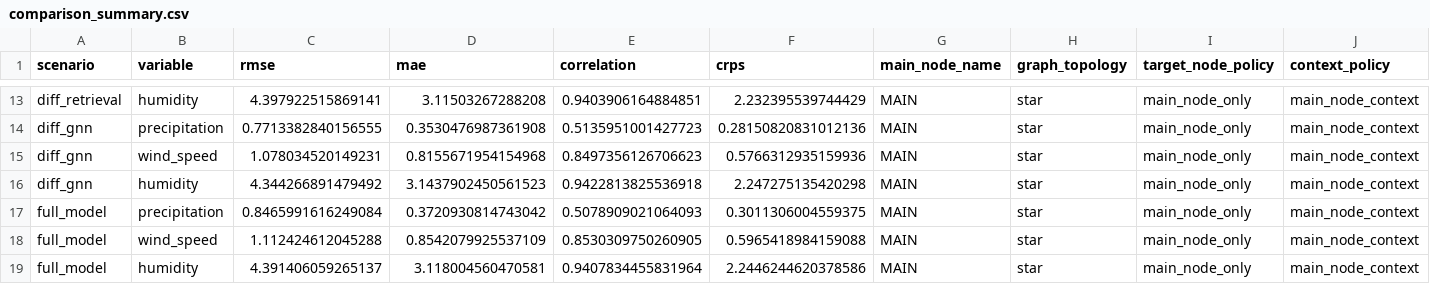
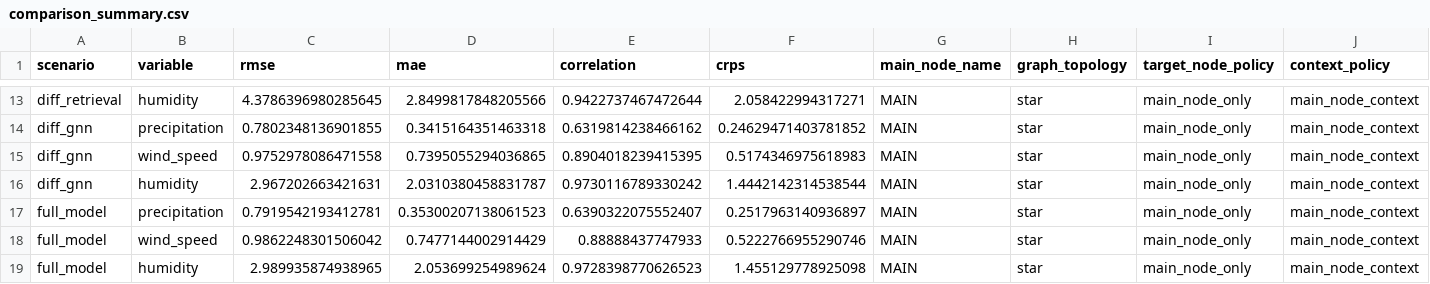
Before and after one commit to Vanszs/Skripsi_Badai, a CSV file: result_test/comparison/comparison_summary.csv, drawn as a sheet; only a part is shown, gaps mark what is left out; the diff covers the shown part only; the diff names each change by its address in the sheet, - before the commit and + after, or states it on an @@ line.

```diff
--- a/result_test/comparison/comparison_summary.csv
+++ b/result_test/comparison/comparison_summary.csv
-C13 (rmse): 4.397922515869141
+C13 (rmse): 4.3786396980285645
-D13 (mae): 3.11503267288208
+D13 (mae): 2.8499817848205566
-E13 (correlation): 0.9403906164884851
+E13 (correlation): 0.9422737467472644
-F13 (crps): 2.232395539744429
+F13 (crps): 2.058422994317271
-C14 (rmse): 0.7713382840156555
+C14 (rmse): 0.7802348136901855
-D14 (mae): 0.3530476987361908
+D14 (mae): 0.3415164351463318
-E14 (correlation): 0.5135951001427723
+E14 (correlation): 0.6319814238466162
-F14 (crps): 0.28150820831012136
+F14 (crps): 0.24629471403781852
-C15 (rmse): 1.078034520149231
+C15 (rmse): 0.9752978086471558
-D15 (mae): 0.8155671954154968
+D15 (mae): 0.7395055294036865
-E15 (correlation): 0.8497356126706623
+E15 (correlation): 0.8904018239415395
-F15 (crps): 0.5766312935159936
+F15 (crps): 0.5174346975618983
-C16 (rmse): 4.344266891479492
+C16 (rmse): 2.967202663421631
-D16 (mae): 3.1437902450561523
+D16 (mae): 2.0310380458831787
-E16 (correlation): 0.9422813825536918
+E16 (correlation): 0.9730116789330242
-F16 (crps): 2.247275135420298
+F16 (crps): 1.4442142314538544
-C17 (rmse): 0.8465991616249084
+C17 (rmse): 0.7919542193412781
-D17 (mae): 0.3720930814743042
+D17 (mae): 0.35300207138061523
-E17 (correlation): 0.5078909021064093
+E17 (correlation): 0.6390322075552407
-F17 (crps): 0.3011306004559375
+F17 (crps): 0.2517963140936897
-C18 (rmse): 1.112424612045288
+C18 (rmse): 0.9862248301506042
-D18 (mae): 0.8542079925537109
+D18 (mae): 0.7477144002914429
-E18 (correlation): 0.8530309750260905
+E18 (correlation): 0.88888437747933
-F18 (crps): 0.5965418984159088
+F18 (crps): 0.5222766955290746
-C19 (rmse): 4.391406059265137
+C19 (rmse): 2.989935874938965
-D19 (mae): 3.118004560470581
+D19 (mae): 2.053699254989624
-E19 (correlation): 0.9407834455831964
+E19 (correlation): 0.9728398770626523
-F19 (crps): 2.2446244620378586
+F19 (crps): 1.455129778925098
```
Also changed, not shown: 32 edited cells elsewhere in this file, result_test/nowcasting_hourly_week/driest_week_actual_vs_pred.csv, result_test/nowcasting_hourly_week/median_week_actual_vs_pred.csv, 29 other files.
